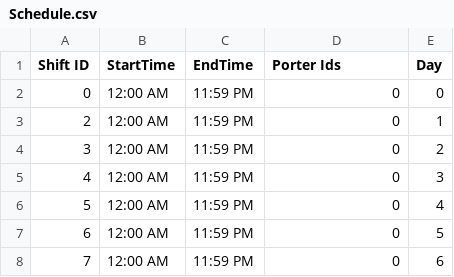
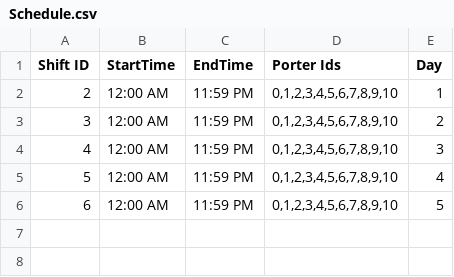
Before and after one commit to vkondrav/Porter-Simulation, a CSV file: Simulation Prototype/Schedule.csv, drawn as a sheet.

Commit message:
added a schedule error checking functionality as requested by Dr.Down

```diff
--- a/Simulation Prototype/Schedule.csv
+++ b/Simulation Prototype/Schedule.csv
@@ -1,8 +1,6 @@
 Shift ID,StartTime,EndTime,Porter Ids,Day
-0,12:00 AM, 11:59 PM,0,0
-2,12:00 AM, 11:59 PM,0,1
-3,12:00 AM, 11:59 PM,0,2
-4,12:00 AM, 11:59 PM,0,3
-5,12:00 AM, 11:59 PM,0,4
-6,12:00 AM, 11:59 PM,0,5
-7,12:00 AM, 11:59 PM,0,6
+2,12:00 AM, 11:59 PM,"0,1,2,3,4,5,6,7,8,9,10",1
+3,12:00 AM, 11:59 PM,"0,1,2,3,4,5,6,7,8,9,10",2
+4,12:00 AM, 11:59 PM,"0,1,2,3,4,5,6,7,8,9,10",3
+5,12:00 AM, 11:59 PM,"0,1,2,3,4,5,6,7,8,9,10",4
+6,12:00 AM, 11:59 PM,"0,1,2,3,4,5,6,7,8,9,10",5
```
Also changed, not shown: 1 other file.
